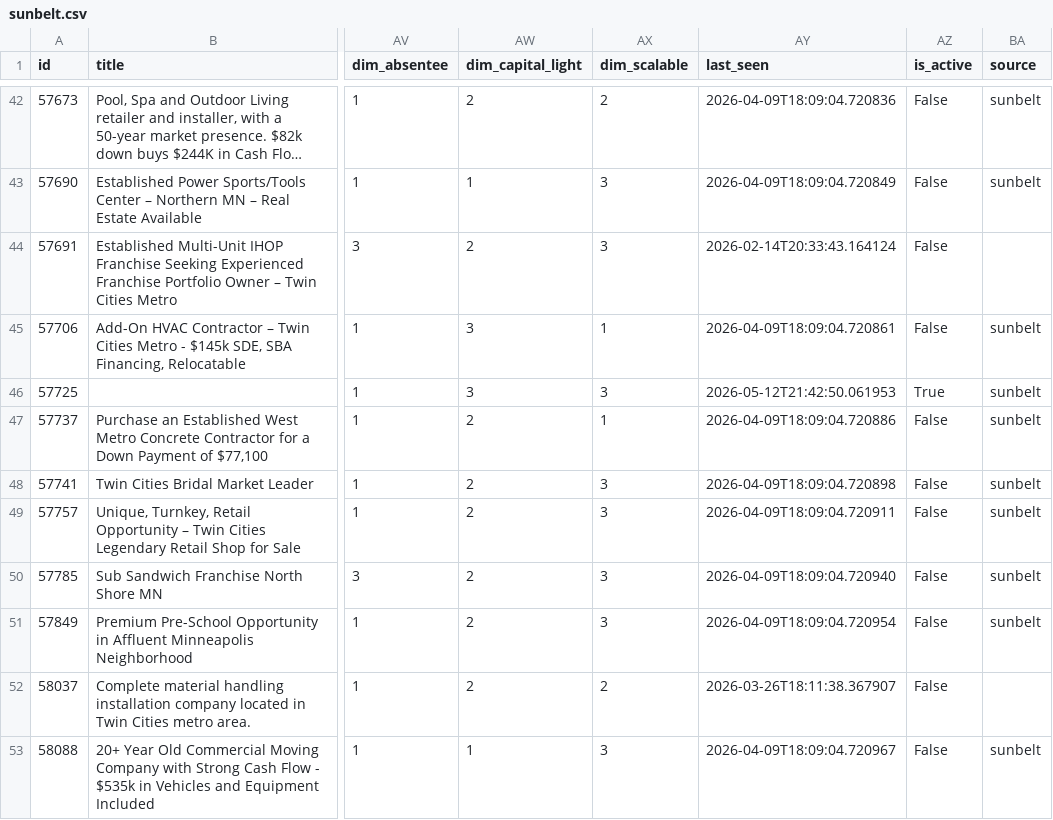
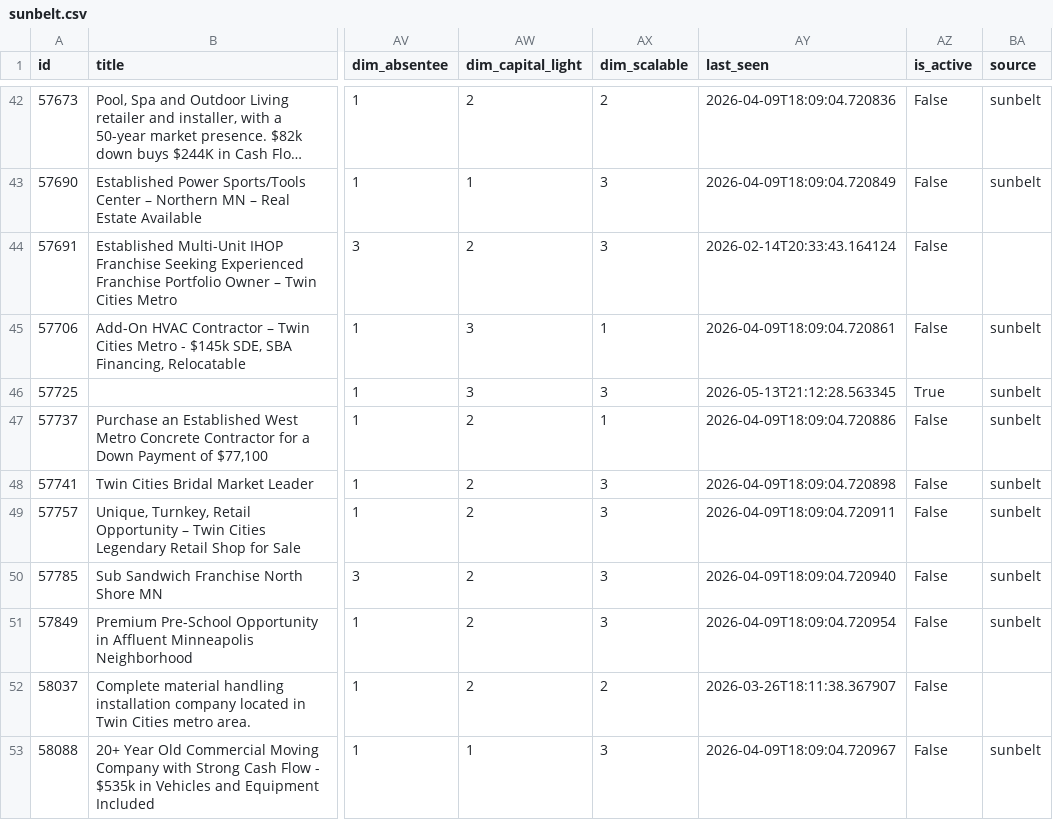
Before and after one commit to colinhirdman/sunbelt-scout, a CSV file: output/sunbelt.csv, drawn as a sheet; only a part is shown, gaps mark what is left out; long unchanged cells end in …; the diff names each change by its address in the sheet, - before the commit and + after, or states it on an @@ line.

```diff
--- a/output/sunbelt.csv
+++ b/output/sunbelt.csv
-AY46 (last_seen): 2026-05-12T21:42:50.061953
+AY46 (last_seen): 2026-05-13T21:12:28.563345
```
Also changed, not shown: output/calhoun.csv.
